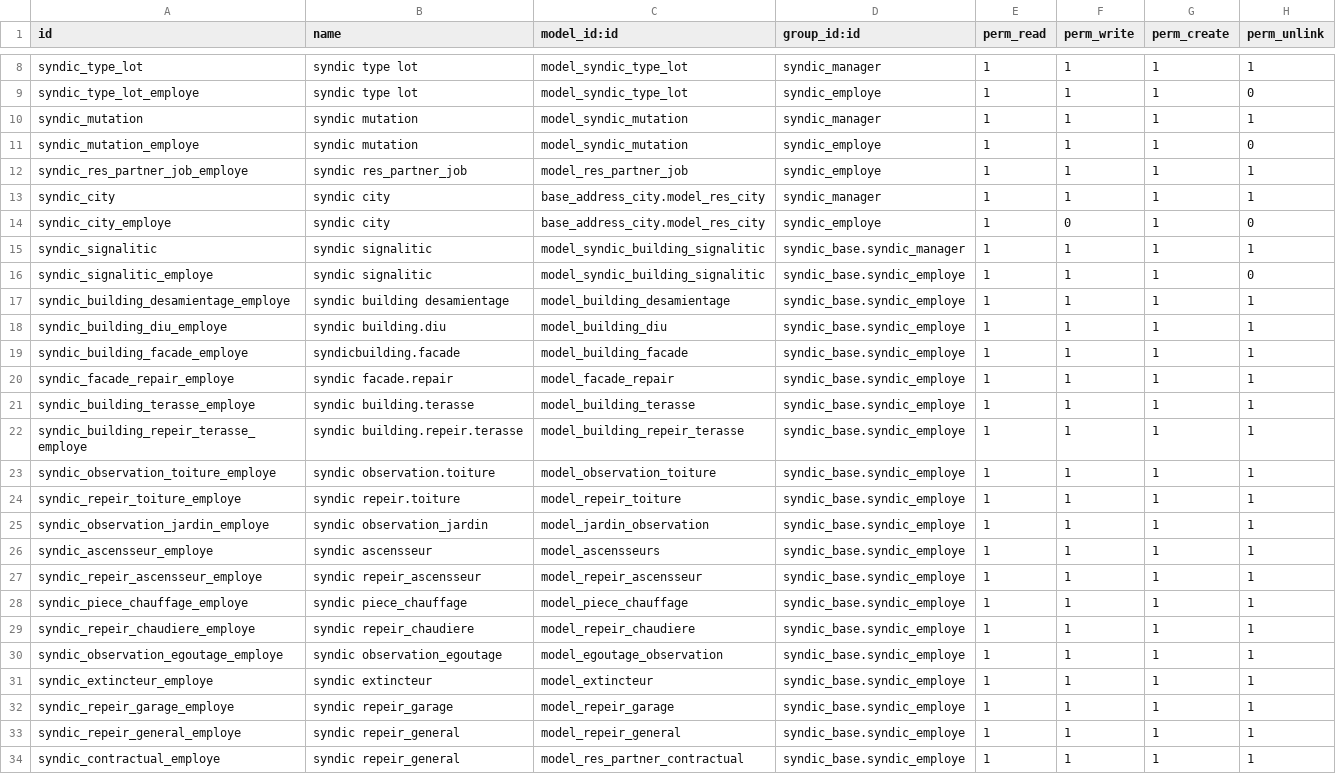
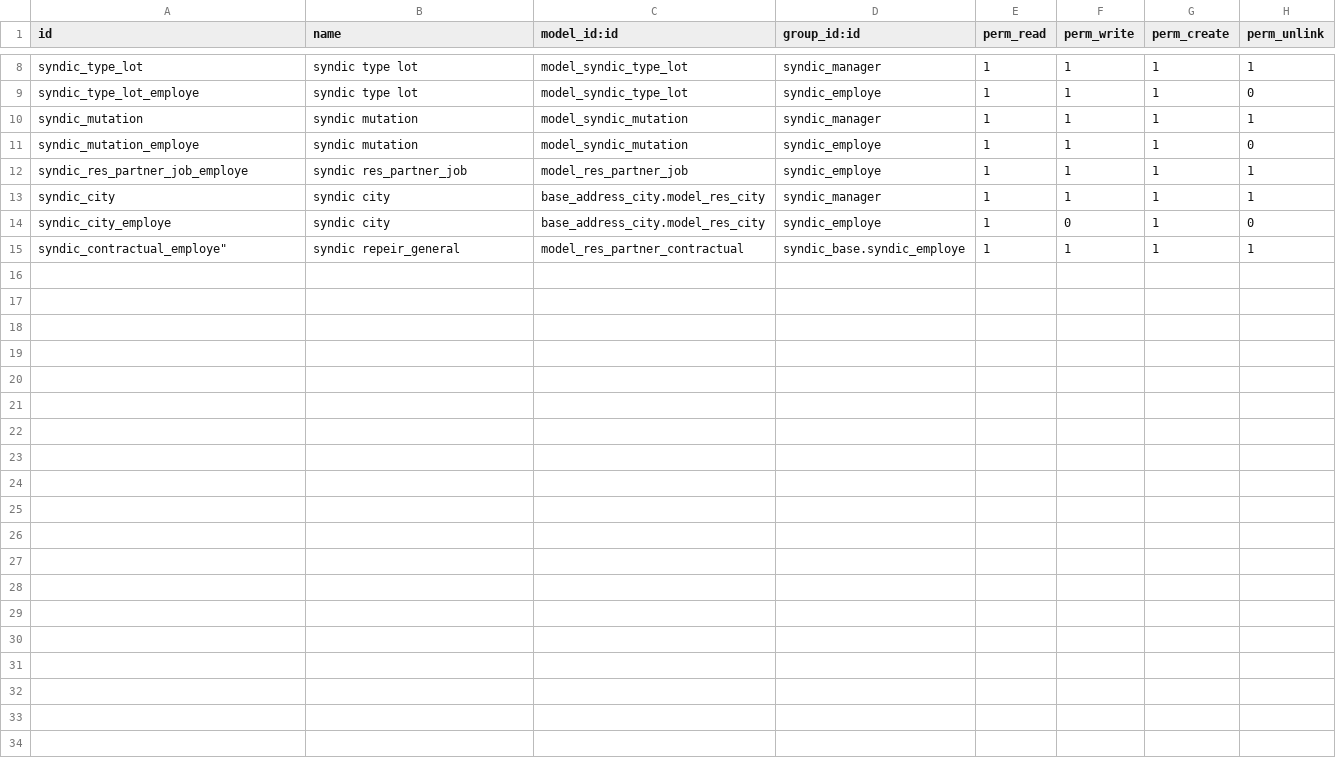
Before and after one commit to mva-odoo/old-syndic, a CSV file: syndic_base/security/ir.model.access.csv, drawn as a sheet; only a part is shown, gaps mark what is left out.

```diff
--- a/syndic_base/security/ir.model.access.csv
+++ b/syndic_base/security/ir.model.access.csv
@@ -14,21 +14,2 @@
 "syndic_city_employe","syndic city","base_address_city.model_res_city","syndic_employe",1,0,1,0
-"syndic_signalitic","syndic signalitic","model_syndic_building_signalitic","syndic_base.syndic_manager",1,1,1,1
-"syndic_signalitic_employe","syndic signalitic","model_syndic_building_signalitic","syndic_base.syndic_employe",1,1,1,0
-"syndic_building_desamientage_employe","syndic building desamientage","model_building_desamientage","syndic_base.syndic_employe",1,1,1,1
-"syndic_building_diu_employe","syndic building.diu","model_building_diu","syndic_base.syndic_employe",1,1,1,1
-"syndic_building_facade_employe","syndicbuilding.facade","model_building_facade","syndic_base.syndic_employe",1,1,1,1
-"syndic_facade_repair_employe","syndic facade.repair","model_facade_repair","syndic_base.syndic_employe",1,1,1,1
-"syndic_building_terasse_employe","syndic building.terasse","model_building_terasse","syndic_base.syndic_employe",1,1,1,1
-"syndic_building_repeir_terasse_employe","syndic building.repeir.terasse","model_building_repeir_terasse","syndic_base.syndic_employe",1,1,1,1
-"syndic_observation_toiture_employe","syndic observation.toiture","model_observation_toiture","syndic_base.syndic_employe",1,1,1,1
-"syndic_repeir_toiture_employe","syndic repeir.toiture","model_repeir_toiture","syndic_base.syndic_employe",1,1,1,1
-"syndic_observation_jardin_employe","syndic observation_jardin","model_jardin_observation","syndic_base.syndic_employe",1,1,1,1
-"syndic_ascensseur_employe","syndic ascensseur","model_ascensseurs","syndic_base.syndic_employe",1,1,1,1
-"syndic_repeir_ascensseur_employe","syndic repeir_ascensseur","model_repeir_ascensseur","syndic_base.syndic_employe",1,1,1,1
-"syndic_piece_chauffage_employe","syndic piece_chauffage","model_piece_chauffage","syndic_base.syndic_employe",1,1,1,1
-"syndic_repeir_chaudiere_employe","syndic repeir_chaudiere","model_repeir_chaudiere","syndic_base.syndic_employe",1,1,1,1
-"syndic_observation_egoutage_employe","syndic observation_egoutage","model_egoutage_observation","syndic_base.syndic_employe",1,1,1,1
-"syndic_extincteur_employe","syndic extincteur","model_extincteur","syndic_base.syndic_employe",1,1,1,1
-"syndic_repeir_garage_employe","syndic repeir_garage","model_repeir_garage","syndic_base.syndic_employe",1,1,1,1
-"syndic_repeir_general_employe","syndic repeir_general","model_repeir_general","syndic_base.syndic_employe",1,1,1,1
-"syndic_contractual_employe","syndic repeir_general","model_res_partner_contractual","syndic_base.syndic_employe",1,1,1,1
+syndic_contractual_employe","syndic repeir_general","model_res_partner_contractual","syndic_base.syndic_employe",1,1,1,1
```
Also changed, not shown: 16 other files.
